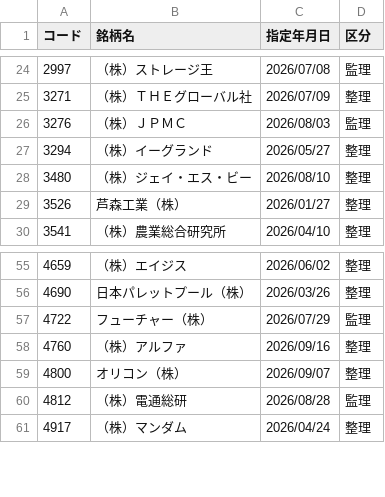
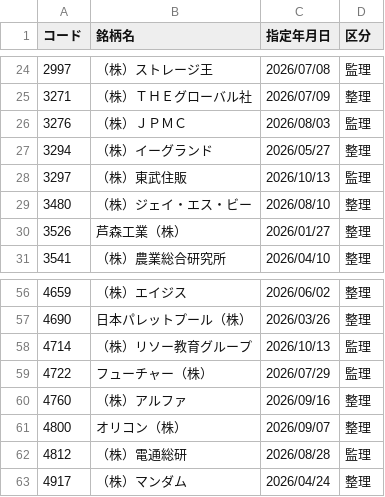
Before and after one commit to koureisyayou/kensaku_net001, a CSV file: jpx_alerts_cache.csv, drawn as a sheet; only a part is shown, gaps mark what is left out; the diff names each change by its address in the sheet, - before the commit and + after, or states it on an @@ line.

```diff
--- a/jpx_alerts_cache.csv
+++ b/jpx_alerts_cache.csv
+row 28: 3297 | （株）東武住販 | 2026/10/13 | 監理
+row 58: 4714 | （株）リソー教育グループ | 2026/10/13 | 監理
```
Also changed, not shown: jpx_risk_cache.csv, local_prices.csv, 12 other files.
